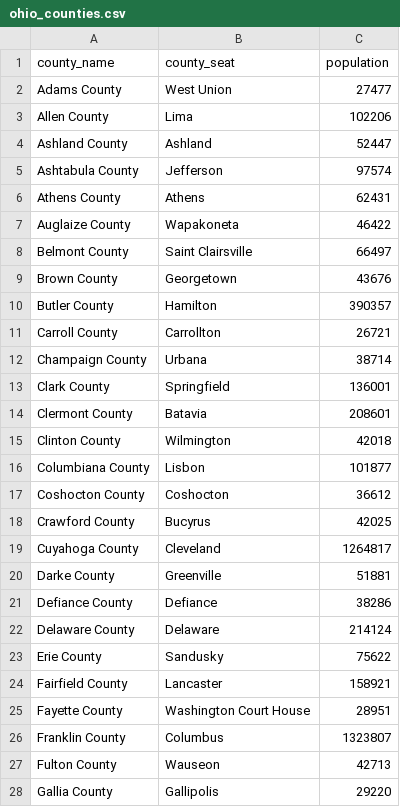
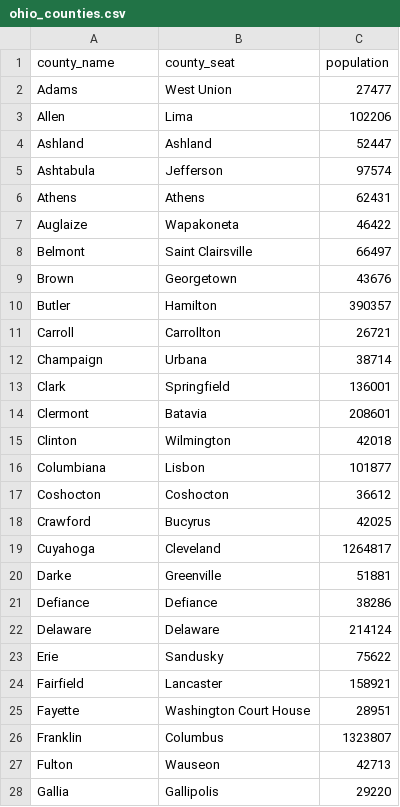
Before and after one commit to emekdahl/assignment_three_algorithmic_redistricting, a CSV file: ohio_counties.csv, drawn as a sheet; only a part is shown; the diff covers the shown part only.

Commit message:
clean county pop data

```diff
--- a/ohio_counties.csv
+++ b/ohio_counties.csv
@@ -1,28 +1,28 @@
 county_name,county_seat,population
-Adams County,West Union,27477
-Allen County,Lima,102206
-Ashland County,Ashland,52447
-Ashtabula County,Jefferson,97574
-Athens County,Athens,62431
-Auglaize County,Wapakoneta,46422
-Belmont County,Saint Clairsville,66497
-Brown County,Georgetown,43676
-Butler County,Hamilton,390357
-Carroll County,Carrollton,26721
-Champaign County,Urbana,38714
-Clark County,Springfield,136001
-Clermont County,Batavia,208601
-Clinton County,Wilmington,42018
-Columbiana County,Lisbon,101877
-Coshocton County,Coshocton,36612
-Crawford County,Bucyrus,42025
-Cuyahoga County,Cleveland,1264817
-Darke County,Greenville,51881
-Defiance County,Defiance,38286
-Delaware County,Delaware,214124
-Erie County,Sandusky,75622
-Fairfield County,Lancaster,158921
-Fayette County,Washington Court House,28951
-Franklin County,Columbus,1323807
-Fulton County,Wauseon,42713
-Gallia County,Gallipolis,29220
+Adams,West Union,27477
+Allen,Lima,102206
+Ashland,Ashland,52447
+Ashtabula,Jefferson,97574
+Athens,Athens,62431
+Auglaize,Wapakoneta,46422
+Belmont,Saint Clairsville,66497
+Brown,Georgetown,43676
+Butler,Hamilton,390357
+Carroll,Carrollton,26721
+Champaign,Urbana,38714
+Clark,Springfield,136001
+Clermont,Batavia,208601
+Clinton,Wilmington,42018
+Columbiana,Lisbon,101877
+Coshocton,Coshocton,36612
+Crawford,Bucyrus,42025
+Cuyahoga,Cleveland,1264817
+Darke,Greenville,51881
+Defiance,Defiance,38286
+Delaware,Delaware,214124
+Erie,Sandusky,75622
+Fairfield,Lancaster,158921
+Fayette,Washington Court House,28951
+Franklin,Columbus,1323807
+Fulton,Wauseon,42713
+Gallia,Gallipolis,29220
```
Also changed, not shown: 61 edited cells elsewhere in this file.
